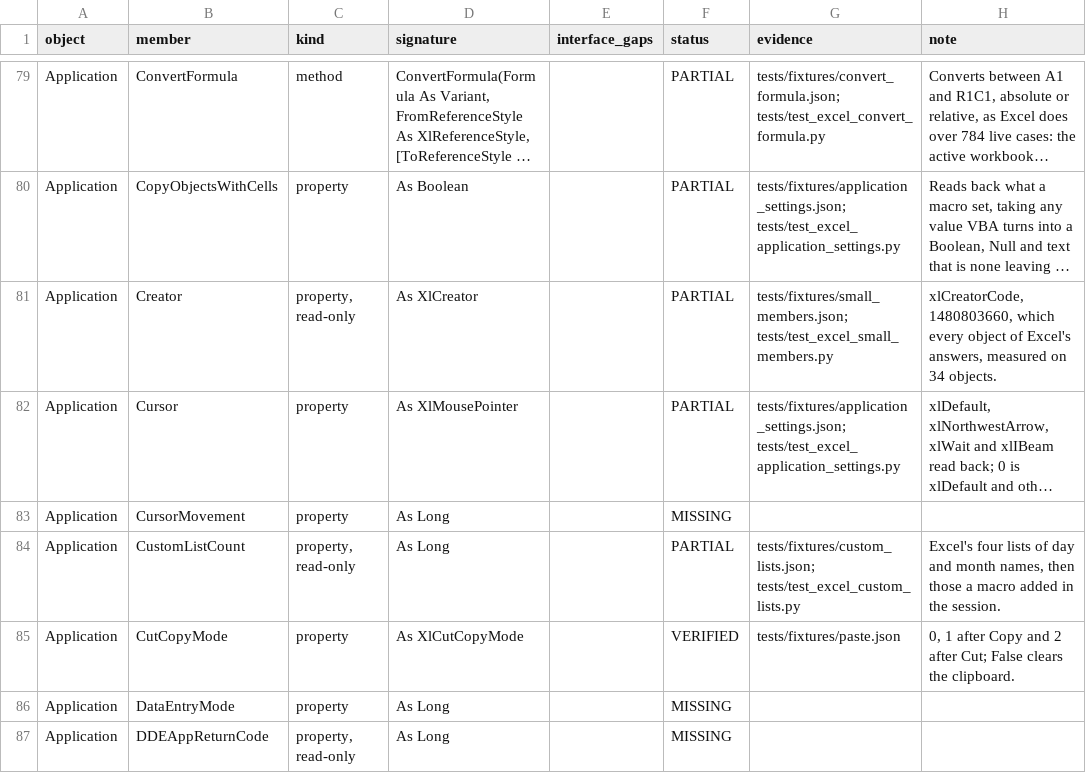
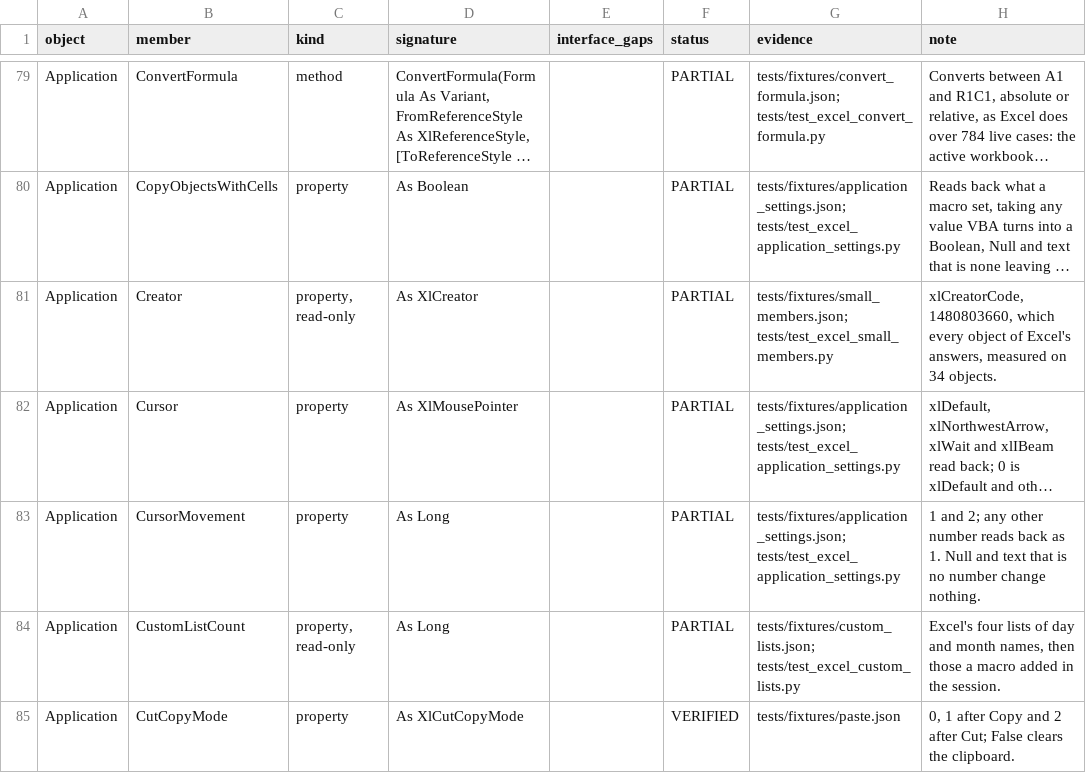
Before and after one commit to WilliamSmithEdward/pyOpenVBA, a CSV file: docs/excel_checklist.csv, drawn as a sheet; only a part is shown, gaps mark what is left out; the shorter side is filled out with more unchanged rows; long unchanged cells end in …; the diff covers the shown part only; the diff names each change by its address in the sheet, - before the commit and + after, or states it on an @@ line.

Commit message:
Read and set seven more Application settings as Excel does

```diff
--- a/docs/excel_checklist.csv
+++ b/docs/excel_checklist.csv
-F83 (status): MISSING
+F83 (status): PARTIAL
-G83 (evidence): (empty)
+G83 (evidence): tests/fixtures/application_settings.json; tests/test_excel_application_settings.py
-H83 (note): (empty)
+H83 (note): 1 and 2; any other number reads back as 1. Null and text that is no number change nothing.
```
Also changed, not shown: 18 edited cells elsewhere in this file, 3 other files.
